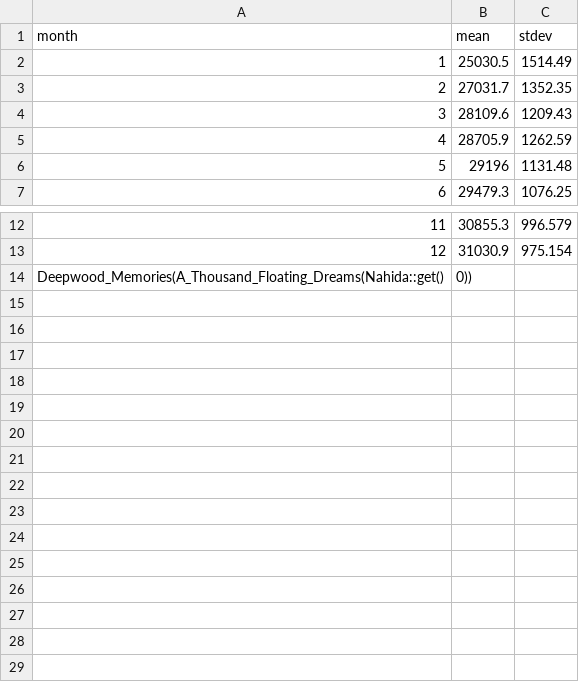
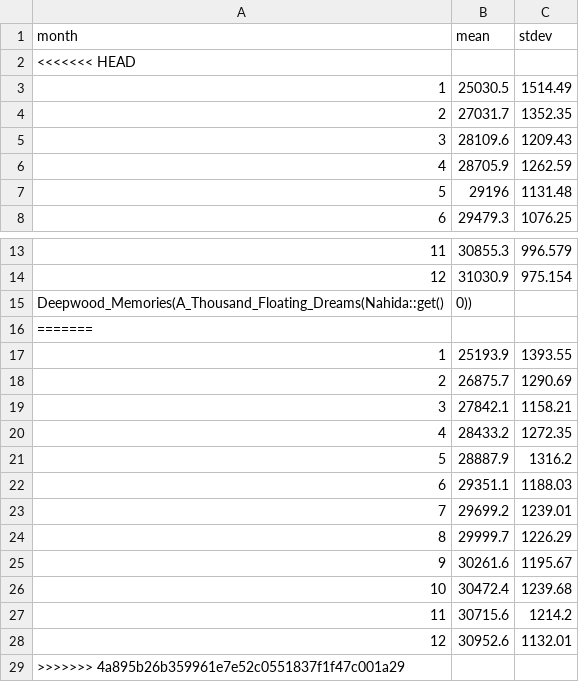
Before and after one commit to theSlowBird/random, a CSV file: data/class Nahida_0_,MONTH=12,PERSONS=100.csv, drawn as a sheet; only a part is shown, gaps mark what is left out; the diff names each change by its address in the sheet, - before the commit and + after, or states it on an @@ line.

```diff
--- a/data/class Nahida_0_,MONTH=12,PERSONS=100.csv
+++ b/data/class Nahida_0_,MONTH=12,PERSONS=100.csv
+row 2: <<<<<<< HEAD
+row 16: =======
+row 17: 1 | 25193.9 | 1393.55
+row 18: 2 | 26875.7 | 1290.69
+row 19: 3 | 27842.1 | 1158.21
+row 20: 4 | 28433.2 | 1272.35
+row 21: 5 | 28887.9 | 1316.2
+row 22: 6 | 29351.1 | 1188.03
+row 23: 7 | 29699.2 | 1239.01
+row 24: 8 | 29999.7 | 1226.29
+row 25: 9 | 30261.6 | 1195.67
+row 26: 10 | 30472.4 | 1239.68
+row 27: 11 | 30715.6 | 1214.2
+row 28: 12 | 30952.6 | 1132.01
+row 29: >>>>>>> 4a895b26b359961e7e52c0551837f1f47c001a29
```
Also changed, not shown: data/class Hu_Tao,MONTH=12,PERSONS=100.csv, data/class Hu_Tao,MONTH=12,PERSONS=1000.csv, 3 other files.
